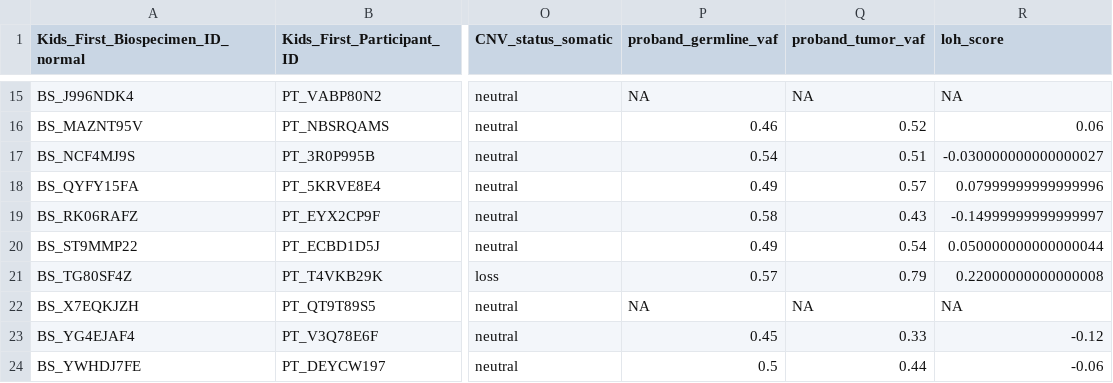
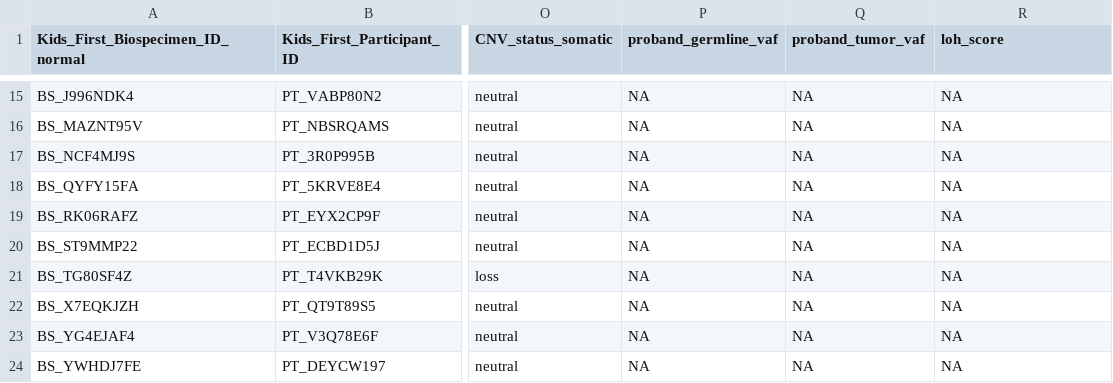
Before and after one commit to diskin-lab-chop/pbta-germline-somatic, a TSV file: analyses/two-hits/results/germline-somatic-cnv-loh-somatic-non-cpgs.tsv, drawn as a sheet; only a part is shown, gaps mark what is left out; the diff covers the shown part only; the diff names each change by its address in the sheet, - before the commit and + after, or states it on an @@ line.

```diff
--- a/analyses/two-hits/results/germline-somatic-cnv-loh-somatic-non-cpgs.tsv
+++ b/analyses/two-hits/results/germline-somatic-cnv-loh-somatic-non-cpgs.tsv
-P16 (proband_germline_vaf): 0.46
+P16 (proband_germline_vaf): NA
-Q16 (proband_tumor_vaf): 0.52
+Q16 (proband_tumor_vaf): NA
-R16 (loh_score): 0.06
+R16 (loh_score): NA
-P17 (proband_germline_vaf): 0.54
+P17 (proband_germline_vaf): NA
-Q17 (proband_tumor_vaf): 0.51
+Q17 (proband_tumor_vaf): NA
-R17 (loh_score): -0.030000000000000027
+R17 (loh_score): NA
-P18 (proband_germline_vaf): 0.49
+P18 (proband_germline_vaf): NA
-Q18 (proband_tumor_vaf): 0.57
+Q18 (proband_tumor_vaf): NA
-R18 (loh_score): 0.07999999999999996
+R18 (loh_score): NA
-P19 (proband_germline_vaf): 0.58
+P19 (proband_germline_vaf): NA
-Q19 (proband_tumor_vaf): 0.43
+Q19 (proband_tumor_vaf): NA
-R19 (loh_score): -0.14999999999999997
+R19 (loh_score): NA
-P20 (proband_germline_vaf): 0.49
+P20 (proband_germline_vaf): NA
-Q20 (proband_tumor_vaf): 0.54
+Q20 (proband_tumor_vaf): NA
-R20 (loh_score): 0.050000000000000044
+R20 (loh_score): NA
-P21 (proband_germline_vaf): 0.57
+P21 (proband_germline_vaf): NA
-Q21 (proband_tumor_vaf): 0.79
+Q21 (proband_tumor_vaf): NA
-R21 (loh_score): 0.22000000000000008
+R21 (loh_score): NA
-P23 (proband_germline_vaf): 0.45
+P23 (proband_germline_vaf): NA
-Q23 (proband_tumor_vaf): 0.33
+Q23 (proband_tumor_vaf): NA
-R23 (loh_score): -0.12
+R23 (loh_score): NA
-P24 (proband_germline_vaf): 0.5
+P24 (proband_germline_vaf): NA
-Q24 (proband_tumor_vaf): 0.44
+Q24 (proband_tumor_vaf): NA
-R24 (loh_score): -0.06
+R24 (loh_score): NA
```
Also changed, not shown: 33 edited cells elsewhere in this file, analyses/two-hits/results/germline-somatic-cnv-loh-cpgs.tsv, 5 other files.
